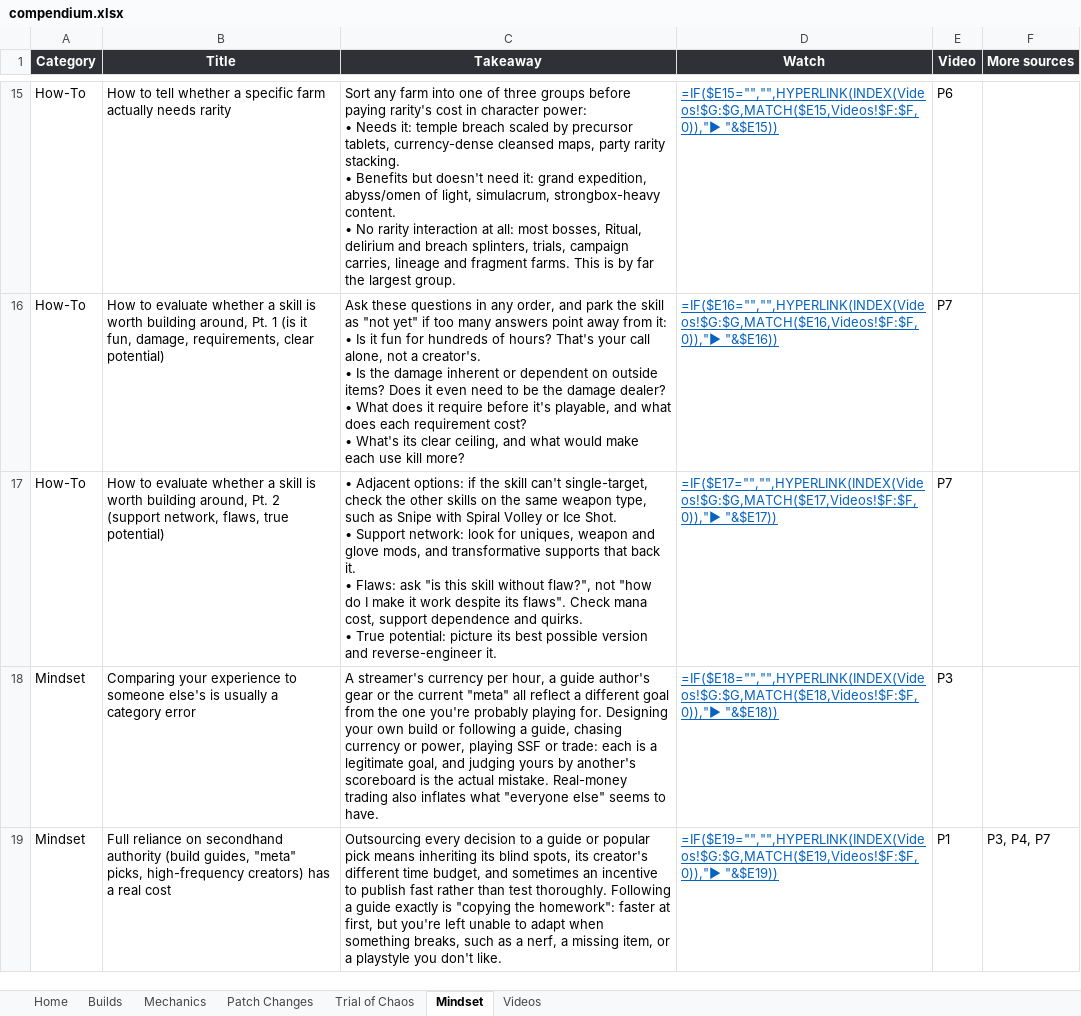
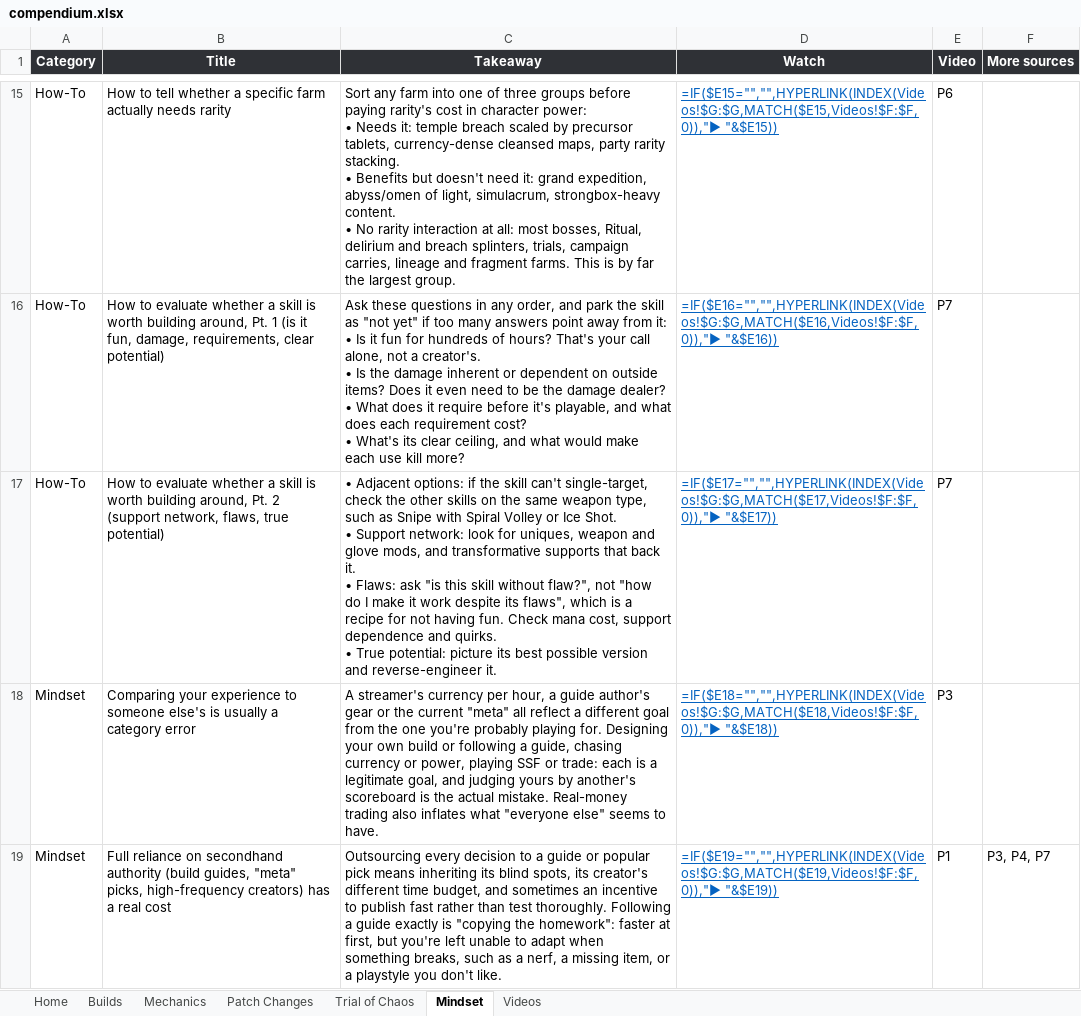
Before and after one commit to dizzyyoce/787codex, an Excel workbook: compendium.xlsx, sheet Mindset, drawn as a sheet; only a part is shown, gaps mark what is left out; values as stored, in another font and other column widths than the file's, no borders; formulas without a stored value are shown as written; conditional formats and table styles not drawn; the diff names each change by its address in the sheet, - before the commit and + after, or states it on an @@ line.

```diff
--- a/compendium.xlsx (sheet Mindset)
+++ b/compendium.xlsx (sheet Mindset)
-C17 (Takeaway): …despite its flaws". Check mana…
+C17 (Takeaway): …despite its flaws", which is a recipe for not having fun. Check mana…
```
